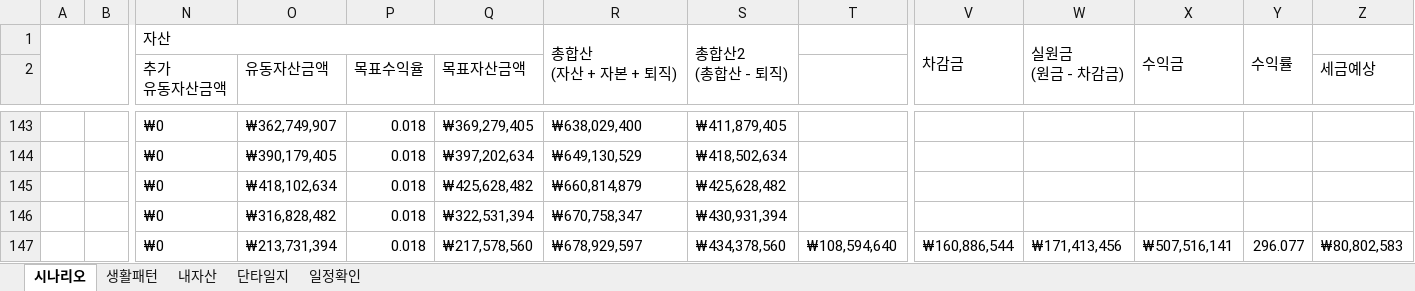
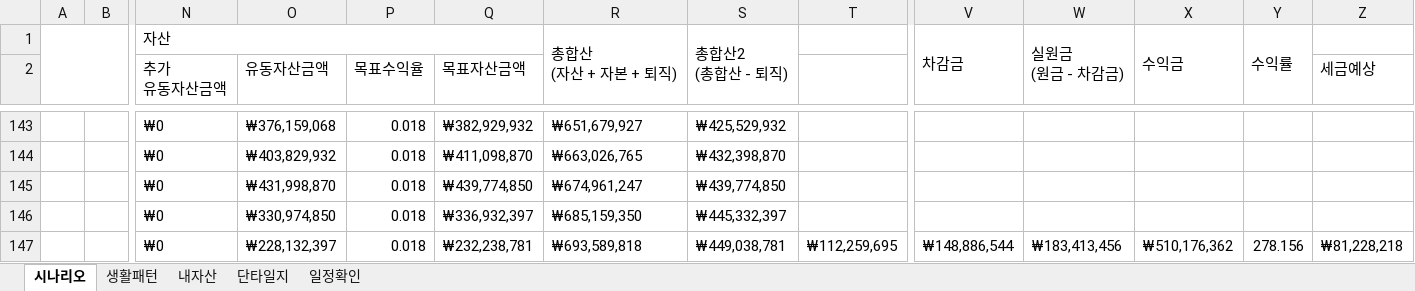
Before and after one commit to sbg613/MyStock, an Excel workbook: 개인목표.xlsx, sheet 시나리오, drawn as a sheet; only a part is shown, gaps mark what is left out; values as stored, in another font and other column widths than the file's, no cell formats; the diff covers the shown part only; the diff names each change by its address in the sheet, - before the commit and + after, or states it on an @@ line.

```diff
--- a/개인목표.xlsx (sheet 시나리오)
+++ b/개인목표.xlsx (sheet 시나리오)
-O143 (유동자산금액): ₩362,749,907
+O143 (유동자산금액): ₩376,159,068
-Q143 (목표자산금액): ₩369,279,405
+Q143 (목표자산금액): ₩382,929,932
-R143: ₩638,029,400
+R143: ₩651,679,927
-S143: ₩411,879,405
+S143: ₩425,529,932
-O144 (유동자산금액): ₩390,179,405
+O144 (유동자산금액): ₩403,829,932
-Q144 (목표자산금액): ₩397,202,634
+Q144 (목표자산금액): ₩411,098,870
-R144: ₩649,130,529
+R144: ₩663,026,765
-S144: ₩418,502,634
+S144: ₩432,398,870
-O145 (유동자산금액): ₩418,102,634
+O145 (유동자산금액): ₩431,998,870
-Q145 (목표자산금액): ₩425,628,482
+Q145 (목표자산금액): ₩439,774,850
-R145: ₩660,814,879
+R145: ₩674,961,247
-S145: ₩425,628,482
+S145: ₩439,774,850
-O146 (유동자산금액): ₩316,828,482
+O146 (유동자산금액): ₩330,974,850
-Q146 (목표자산금액): ₩322,531,394
+Q146 (목표자산금액): ₩336,932,397
-R146: ₩670,758,347
+R146: ₩685,159,350
-S146: ₩430,931,394
+S146: ₩445,332,397
-O147 (유동자산금액): ₩213,731,394
+O147 (유동자산금액): ₩228,132,397
-Q147 (목표자산금액): ₩217,578,560
+Q147 (목표자산금액): ₩232,238,781
-R147: ₩678,929,597
+R147: ₩693,589,818
-S147: ₩434,378,560
+S147: ₩449,038,781
-T147: ₩108,594,640
+T147: ₩112,259,695
-V147: ₩160,886,544
+V147: ₩148,886,544
-W147: ₩171,413,456
+W147: ₩183,413,456
-X147: ₩507,516,141
+X147: ₩510,176,362
-Y147: 296.077
+Y147: 278.156
-Z147 (세금예상): ₩80,802,583
+Z147 (세금예상): ₩81,228,218
```
Also changed, not shown: 655 edited cells elsewhere in this sheet, cell formats, formulas that keep their value.
